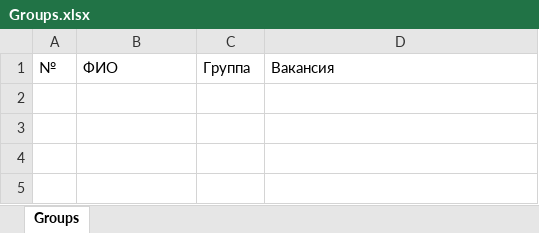
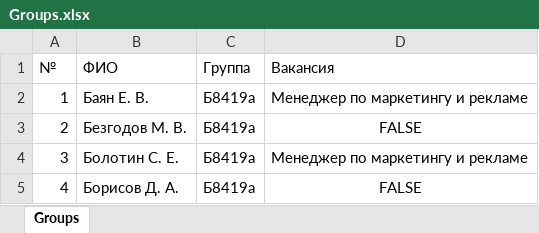
Before and after one commit to tosav/Practise, an Excel workbook: Groups.xlsx, sheet Groups, drawn as a sheet; values as stored, in another font and other column widths than the file's, no borders; the diff names each change by its address in the sheet, - before the commit and + after, or states it on an @@ line.

```diff
--- a/Groups.xlsx (sheet Groups)
+++ b/Groups.xlsx (sheet Groups)
+row 2: 1 | Баян Е. В. | Б8419а | Менеджер по маркетингу и рекламе
+row 3: 2 | Безгодов М. В. | Б8419а | FALSE
+row 4: 3 | Болотин С. Е. | Б8419а | Менеджер по маркетингу и рекламе
+row 5: 4 | Борисов Д. А. | Б8419а | FALSE
```
Also changed, not shown: Group.xlsx, 3 other files.
